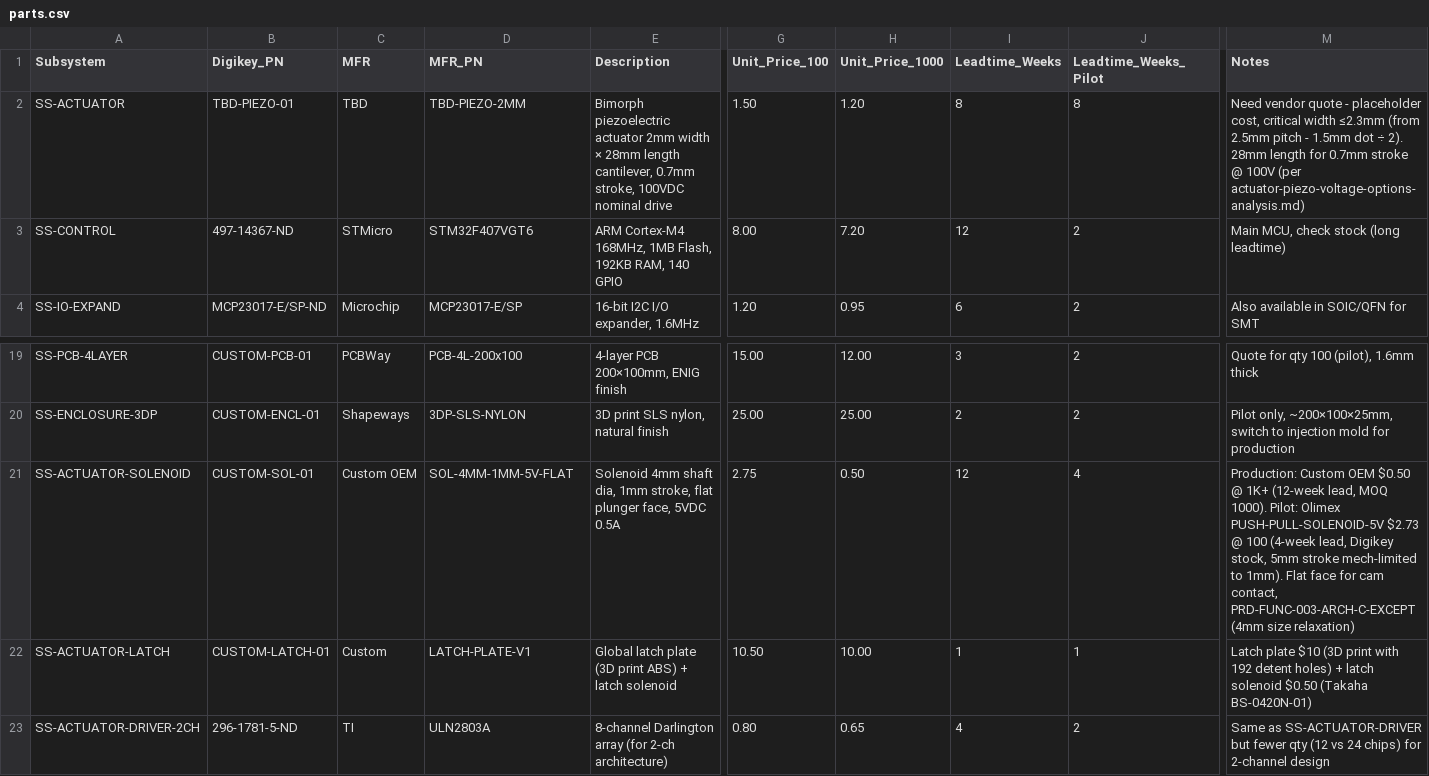
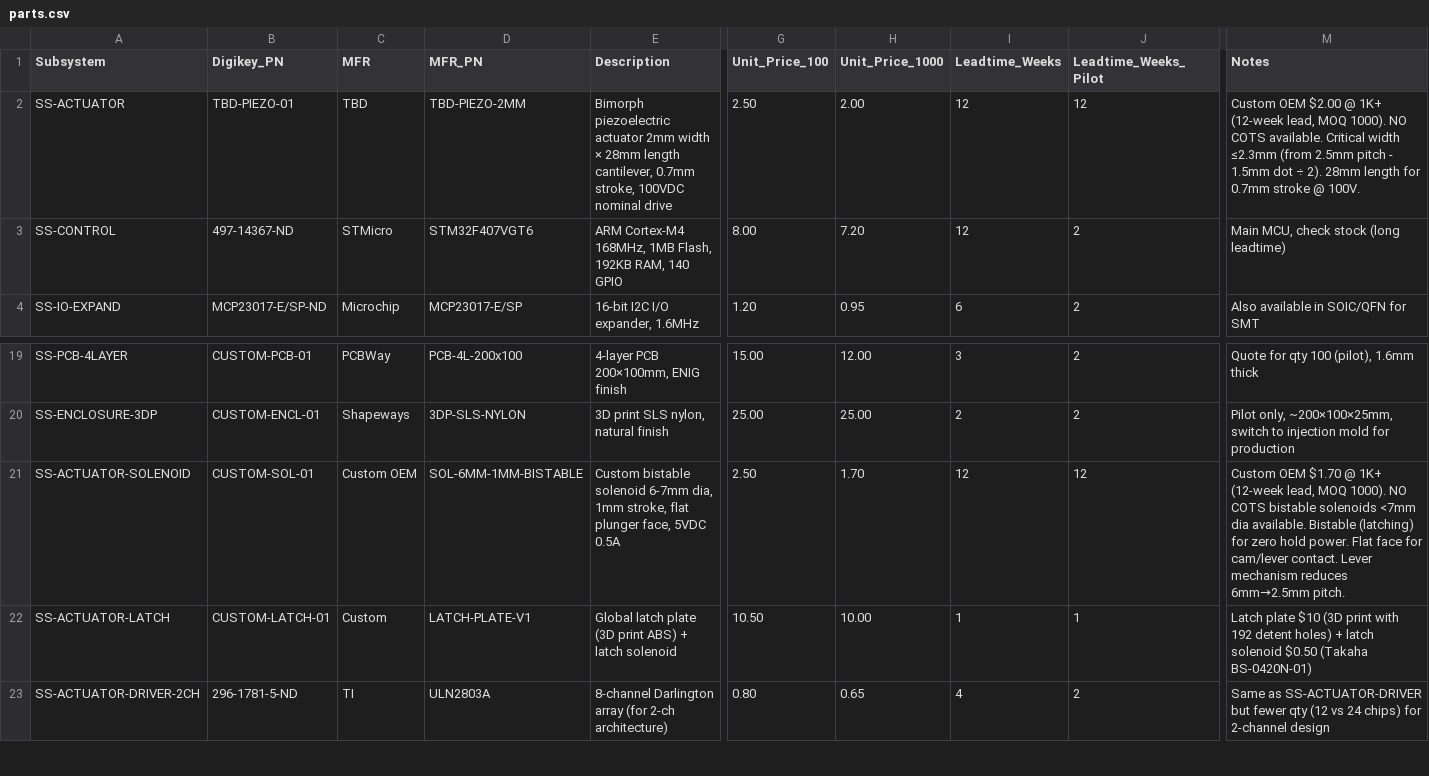
Before and after one commit to unbedded/lam-ee5-presentation, a CSV file: source/parts.csv, drawn as a sheet; only a part is shown, gaps mark what is left out; the diff names each change by its address in the sheet, - before the commit and + after, or states it on an @@ line.

```diff
--- a/source/parts.csv
+++ b/source/parts.csv
-G2 (Unit_Price_100): 1.50
+G2 (Unit_Price_100): 2.50
-H2 (Unit_Price_1000): 1.20
+H2 (Unit_Price_1000): 2.00
-I2 (Leadtime_Weeks): 8
+I2 (Leadtime_Weeks): 12
-J2 (Leadtime_Weeks_Pilot): 8
+J2 (Leadtime_Weeks_Pilot): 12
-M2 (Notes): Need vendor quote - placeholder cost, critical width ≤2.3mm (from 2.5mm pitch - 1.5mm dot ÷ 2). 28mm length for 0.7mm stroke @ 100V (per actuator-piezo-voltage-options-analysis.md)
+M2 (Notes): Custom OEM $2.00 @ 1K+ (12-week lead, MOQ 1000). NO COTS available. Critical width ≤2.3mm (from 2.5mm pitch - 1.5mm dot ÷ 2). 28mm length for 0.7mm stroke @ 100V.
-D21 (MFR_PN): SOL-4MM-1MM-5V-FLAT
+D21 (MFR_PN): SOL-6MM-1MM-BISTABLE
-E21 (Description): Solenoid 4mm shaft dia, 1mm…
+E21 (Description): Custom bistable solenoid 6-7mm dia, 1mm…
-G21 (Unit_Price_100): 2.75
+G21 (Unit_Price_100): 2.50
-H21 (Unit_Price_1000): 0.50
+H21 (Unit_Price_1000): 1.70
-J21 (Leadtime_Weeks_Pilot): 4
+J21 (Leadtime_Weeks_Pilot): 12
-M21 (Notes): Production: Custom OEM $0.50 @ 1K+ (12-week lead, MOQ 1000). Pilot: Olimex PUSH-PULL-SOLENOID-5V $2.73 @ 100 (4-week lead, Digikey stock, 5mm stroke mech-limited to 1mm). Flat face for cam contact, PRD-FUNC-003-ARCH-C-EXCEPT (4mm size relaxation)
+M21 (Notes): Custom OEM $1.70 @ 1K+ (12-week lead, MOQ 1000). NO COTS bistable solenoids <7mm dia available. Bistable (latching) for zero hold power. Flat face for cam/lever contact. Lever mechanism reduces 6mm→2.5mm pitch.
```
Also changed, not shown: artifacts/bom/arch-piezo-dlx-bom.csv, artifacts/bom/arch-piezo-eco-bom.csv, 11 other files.
